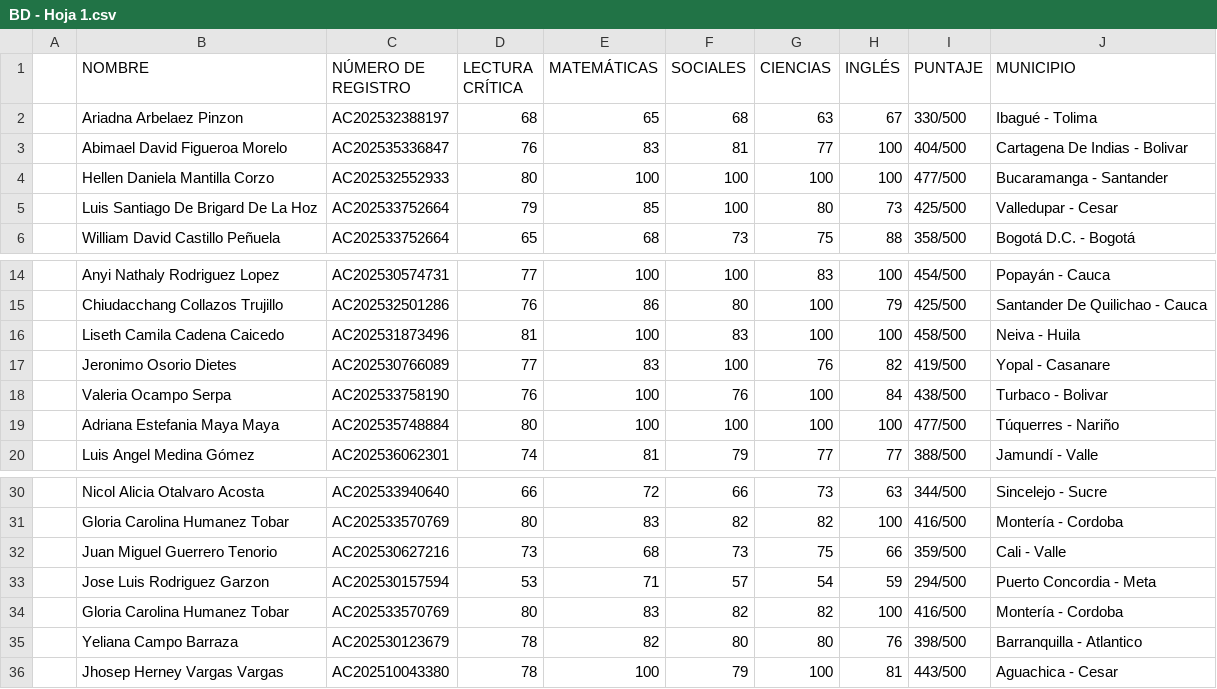
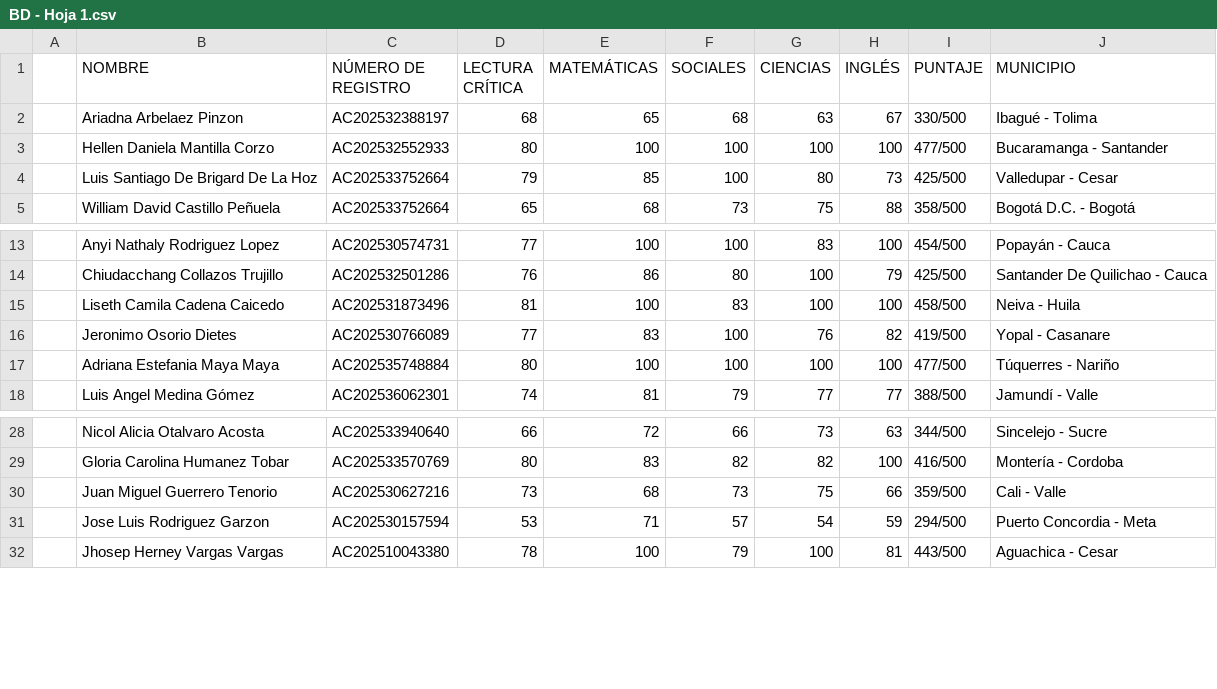
Before and after one commit to daniel-alt-pages/ranking-de-genios, a CSV file: BD - Hoja 1.csv, drawn as a sheet; only a part is shown, gaps mark what is left out; the diff names each change by its address in the sheet, - before the commit and + after, or states it on an @@ line.

Commit message:
Update BD - Hoja 1.csv

```diff
--- a/BD - Hoja 1.csv
+++ b/BD - Hoja 1.csv
-row 3:  | Abimael David Figueroa Morelo | AC202535336847 | 76 | 83 | 81 | 77 | 100 | 404/500 | Cartagena De Indias - Bolivar
-row 18:  | Valeria Ocampo Serpa | AC202533758190 | 76 | 100 | 76 | 100 | 84 | 438/500 | Turbaco - Bolivar
-row 34:  | Gloria Carolina Humanez Tobar | AC202533570769 | 80 | 83 | 82 | 82 | 100 | 416/500 | Montería - Cordoba
-row 35:  | Yeliana Campo Barraza | AC202530123679 | 78 | 82 | 80 | 80 | 76 | 398/500 | Barranquilla - Atlantico
```
